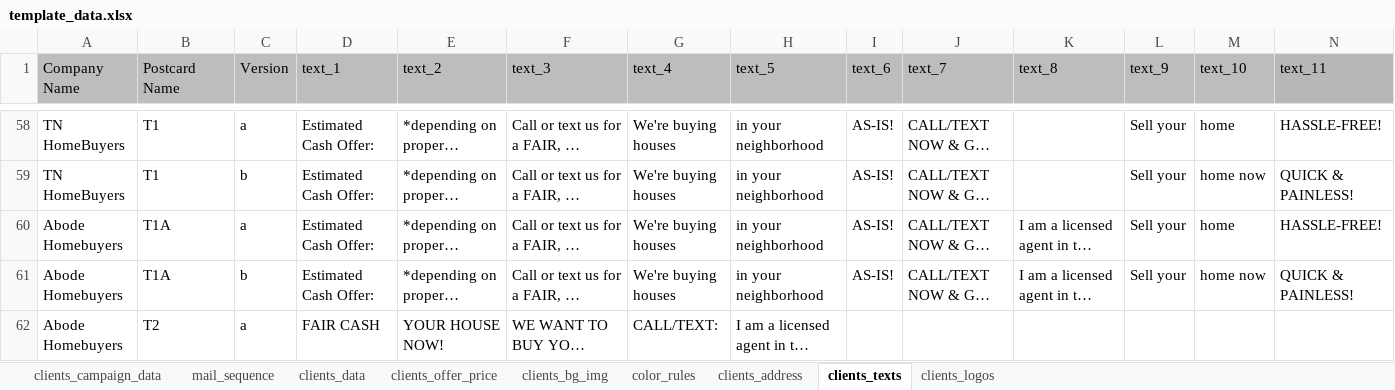
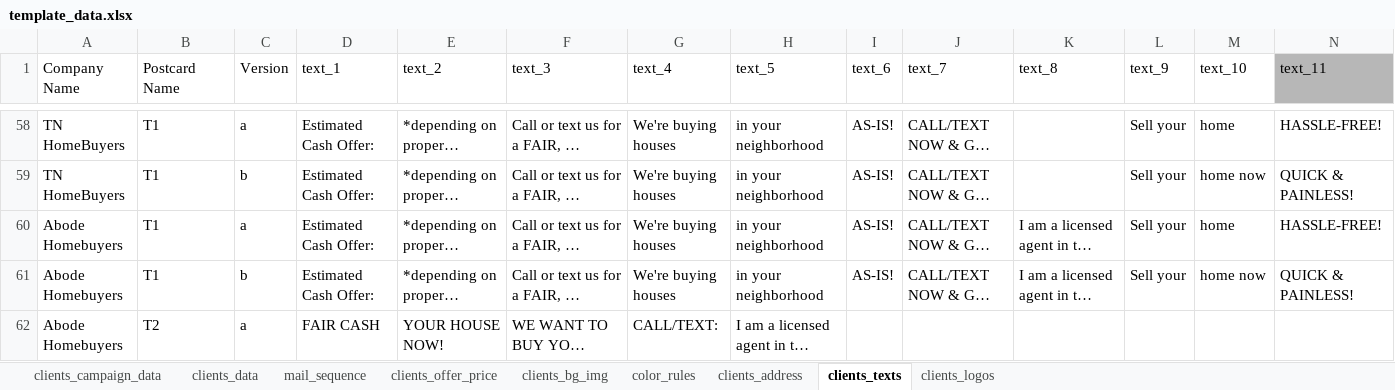
Before and after one commit to ignacioaraya1995/direct_mail_V2, an Excel workbook: input/template_data.xlsx, sheet clients_texts, drawn as a sheet; only a part is shown, gaps mark what is left out; long unchanged cells end in …; values as stored, in another font and other column widths than the file's, no borders; charts and pictures and table styles not drawn; the diff covers the shown part only; the diff names each change by its address in the sheet, - before the commit and + after, or states it on an @@ line.

```diff
--- a/input/template_data.xlsx (sheet clients_texts)
+++ b/input/template_data.xlsx (sheet clients_texts)
@@ sheet tab order changed: clients_campaign_data | clients_data | mail_sequence | clients_offer_price | clients_bg_img | color_rules | clients_address | clients_texts | clients_logos @@
-A1:M1 fill: #BDBDBD
+A1:M1 fill: none
-B60:B61 (Postcard Name): T1A
+B60:B61 (Postcard Name): T1
```
Also changed, not shown: 72 added rows, 8 removed rows, 23 edited cells and cell formats elsewhere in this sheet, sheet clients_logos, sheet color_rules, sheet clients_data, sheet clients_bg_img, sheet clients_address, sheet clients_offer_price, 2 more sheets, 6 other files.
